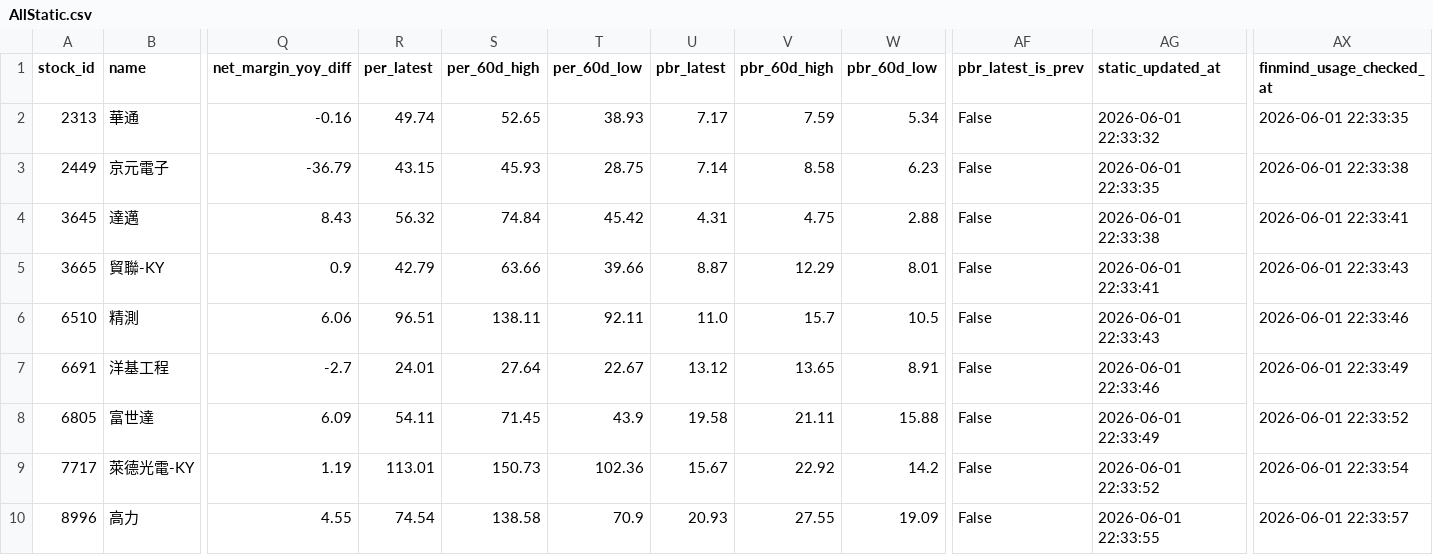
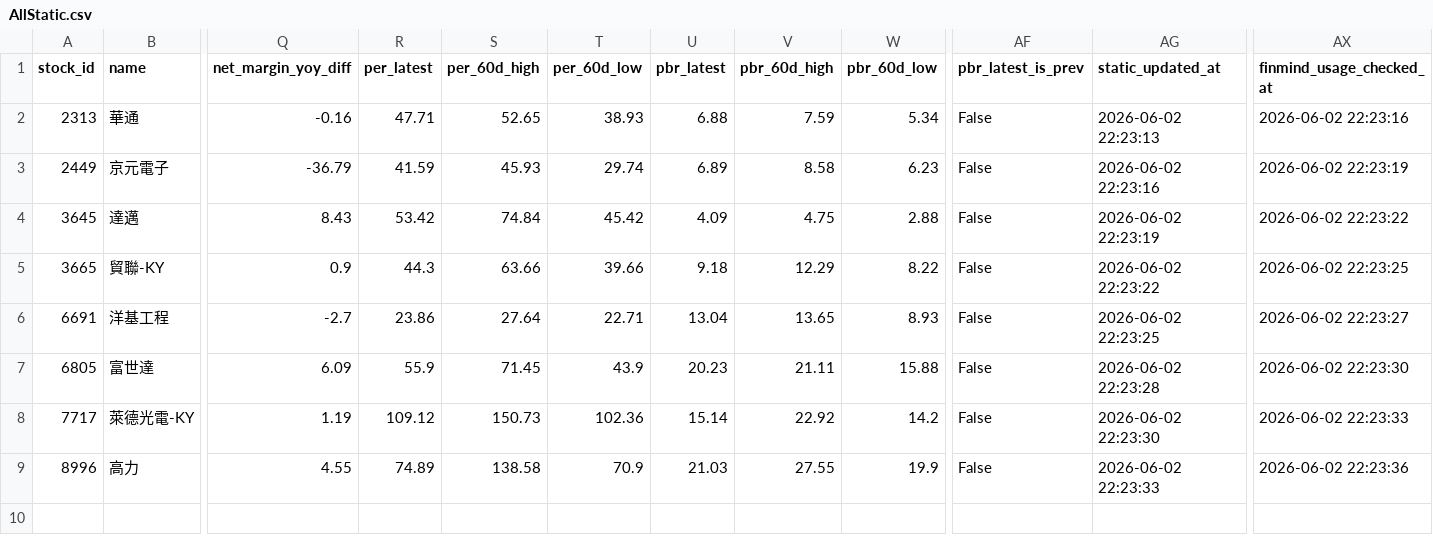
Before and after one commit to ONicole0101/Marks, a CSV file: AllStatic.csv, drawn as a sheet; only a part is shown, gaps mark what is left out; removed rows and columns are numbered as before the commit, all else as after; rows hold the shown columns only; the diff names each change by its address in the sheet, - before the commit and + after, or states it on an @@ line.

```diff
--- a/AllStatic.csv
+++ b/AllStatic.csv
-R2 (per_latest): 49.74
+R2 (per_latest): 47.71
-U2 (pbr_latest): 7.17
+U2 (pbr_latest): 6.88
-AG2 (static_updated_at): 2026-06-01 22:33:32
+AG2 (static_updated_at): 2026-06-02 22:23:13
-AX2 (finmind_usage_checked_at): 2026-06-01 22:33:35
+AX2 (finmind_usage_checked_at): 2026-06-02 22:23:16
-R3 (per_latest): 43.15
+R3 (per_latest): 41.59
-T3 (per_60d_low): 28.75
+T3 (per_60d_low): 29.74
-U3 (pbr_latest): 7.14
+U3 (pbr_latest): 6.89
-AG3 (static_updated_at): 2026-06-01 22:33:35
+AG3 (static_updated_at): 2026-06-02 22:23:16
-AX3 (finmind_usage_checked_at): 2026-06-01 22:33:38
+AX3 (finmind_usage_checked_at): 2026-06-02 22:23:19
-R4 (per_latest): 56.32
+R4 (per_latest): 53.42
-U4 (pbr_latest): 4.31
+U4 (pbr_latest): 4.09
-AG4 (static_updated_at): 2026-06-01 22:33:38
+AG4 (static_updated_at): 2026-06-02 22:23:19
-AX4 (finmind_usage_checked_at): 2026-06-01 22:33:41
+AX4 (finmind_usage_checked_at): 2026-06-02 22:23:22
-R5 (per_latest): 42.79
+R5 (per_latest): 44.3
-U5 (pbr_latest): 8.87
+U5 (pbr_latest): 9.18
-W5 (pbr_60d_low): 8.01
+W5 (pbr_60d_low): 8.22
-AG5 (static_updated_at): 2026-06-01 22:33:41
+AG5 (static_updated_at): 2026-06-02 22:23:22
-AX5 (finmind_usage_checked_at): 2026-06-01 22:33:43
+AX5 (finmind_usage_checked_at): 2026-06-02 22:23:25
-row 6: 6510 | 精測 | 6.06 | 96.51 | 138.11 | 92.11 | 11.0 | 15.7 | 10.5 | False | 2026-06-01 22:33:43 | 2026-06-01 22:33:46
-R6 (per_latest): 24.01
+R6 (per_latest): 23.86
-T6 (per_60d_low): 22.67
+T6 (per_60d_low): 22.71
-U6 (pbr_latest): 13.12
+U6 (pbr_latest): 13.04
-W6 (pbr_60d_low): 8.91
+W6 (pbr_60d_low): 8.93
-AG6 (static_updated_at): 2026-06-01 22:33:46
+AG6 (static_updated_at): 2026-06-02 22:23:25
-AX6 (finmind_usage_checked_at): 2026-06-01 22:33:49
+AX6 (finmind_usage_checked_at): 2026-06-02 22:23:27
-R7 (per_latest): 54.11
+R7 (per_latest): 55.9
-U7 (pbr_latest): 19.58
+U7 (pbr_latest): 20.23
-AG7 (static_updated_at): 2026-06-01 22:33:49
+AG7 (static_updated_at): 2026-06-02 22:23:28
-AX7 (finmind_usage_checked_at): 2026-06-01 22:33:52
+AX7 (finmind_usage_checked_at): 2026-06-02 22:23:30
-R8 (per_latest): 113.01
+R8 (per_latest): 109.12
-U8 (pbr_latest): 15.67
+U8 (pbr_latest): 15.14
-AG8 (static_updated_at): 2026-06-01 22:33:52
+AG8 (static_updated_at): 2026-06-02 22:23:30
-AX8 (finmind_usage_checked_at): 2026-06-01 22:33:54
+AX8 (finmind_usage_checked_at): 2026-06-02 22:23:33
-R9 (per_latest): 74.54
+R9 (per_latest): 74.89
-U9 (pbr_latest): 20.93
+U9 (pbr_latest): 21.03
-W9 (pbr_60d_low): 19.09
+W9 (pbr_60d_low): 19.9
-AG9 (static_updated_at): 2026-06-01 22:33:55
+AG9 (static_updated_at): 2026-06-02 22:23:33
-AX9 (finmind_usage_checked_at): 2026-06-01 22:33:57
+AX9 (finmind_usage_checked_at): 2026-06-02 22:23:36
```
